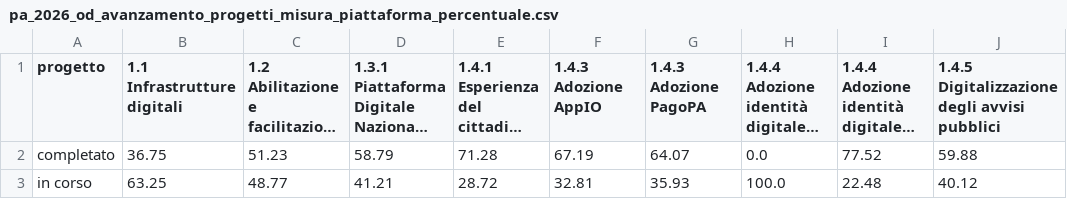
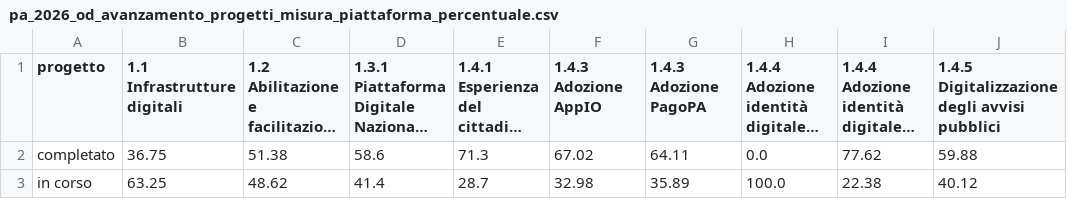
Before and after one commit to teamdigitale/padigitale2026-opendata, a CSV file: data/dataviz/pa_2026_od_avanzamento_progetti_misura_piattaforma_percentuale.csv, drawn as a sheet; long unchanged cells end in …; the diff names each change by its address in the sheet, - before the commit and + after, or states it on an @@ line.

Commit message:
Add/Update dataviz files

```diff
--- a/data/dataviz/pa_2026_od_avanzamento_progetti_misura_piattaforma_percentuale.csv
+++ b/data/dataviz/pa_2026_od_avanzamento_progetti_misura_piattaforma_percentuale.csv
-C2: 51.23
+C2: 51.38
-D2: 58.79
+D2: 58.6
-E2: 71.28
+E2: 71.3
-F2 (1.4.3 Adozione AppIO): 67.19
+F2 (1.4.3 Adozione AppIO): 67.02
-G2 (1.4.3 Adozione PagoPA): 64.07
+G2 (1.4.3 Adozione PagoPA): 64.11
-I2: 77.52
+I2: 77.62
-C3: 48.77
+C3: 48.62
-D3: 41.21
+D3: 41.4
-E3: 28.72
+E3: 28.7
-F3 (1.4.3 Adozione AppIO): 32.81
+F3 (1.4.3 Adozione AppIO): 32.98
-G3 (1.4.3 Adozione PagoPA): 35.93
+G3 (1.4.3 Adozione PagoPA): 35.89
-I3: 22.48
+I3: 22.38
```
Also changed, not shown: data/dataviz/pa_2026_od_avanzamento_progetti_misura_piattaforma_percentuale_comuni.csv, data/dataviz/pa_2026_od_avanzamento_progetti_misura_piattaforma_percentuale_istituti_di_ricerca_e_afam.csv, 18 other files.
